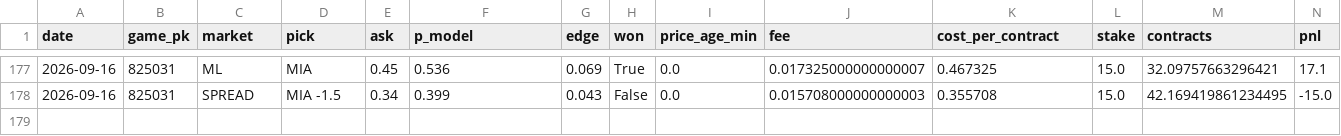
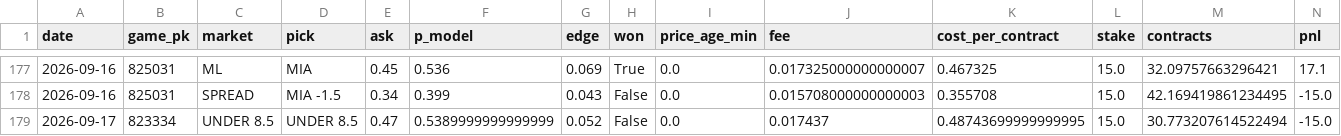
Before and after one commit to jdev-02/gooseline-model-hq, a CSV file: data/mlb/paper_trades.csv, drawn as a sheet; only a part is shown, gaps mark what is left out; rows hold the shown columns only; the diff names each change by its address in the sheet, - before the commit and + after, or states it on an @@ line.

```diff
--- a/data/mlb/paper_trades.csv
+++ b/data/mlb/paper_trades.csv
+row 179: 2026-09-17 | 823334 | UNDER 8.5 | UNDER 8.5 | 0.47 | 0.5389999999999999 | 0.052 | False | 0.0 | 0.017437 | 0.48743699999999995 | 15.0 | 30.773207614522494 | -15.0
```
Also changed, not shown: data/mlb/narrative/log.csv, 5 other files.
